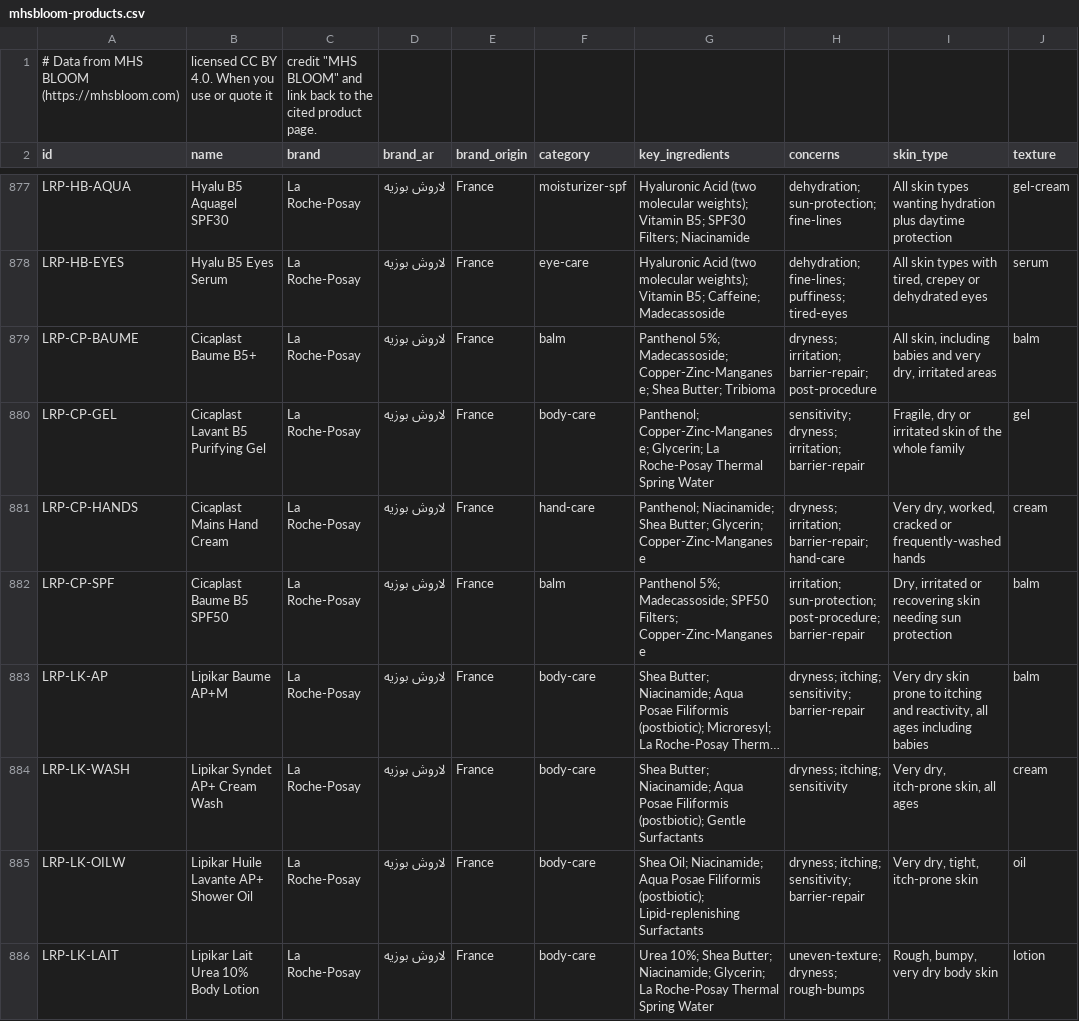
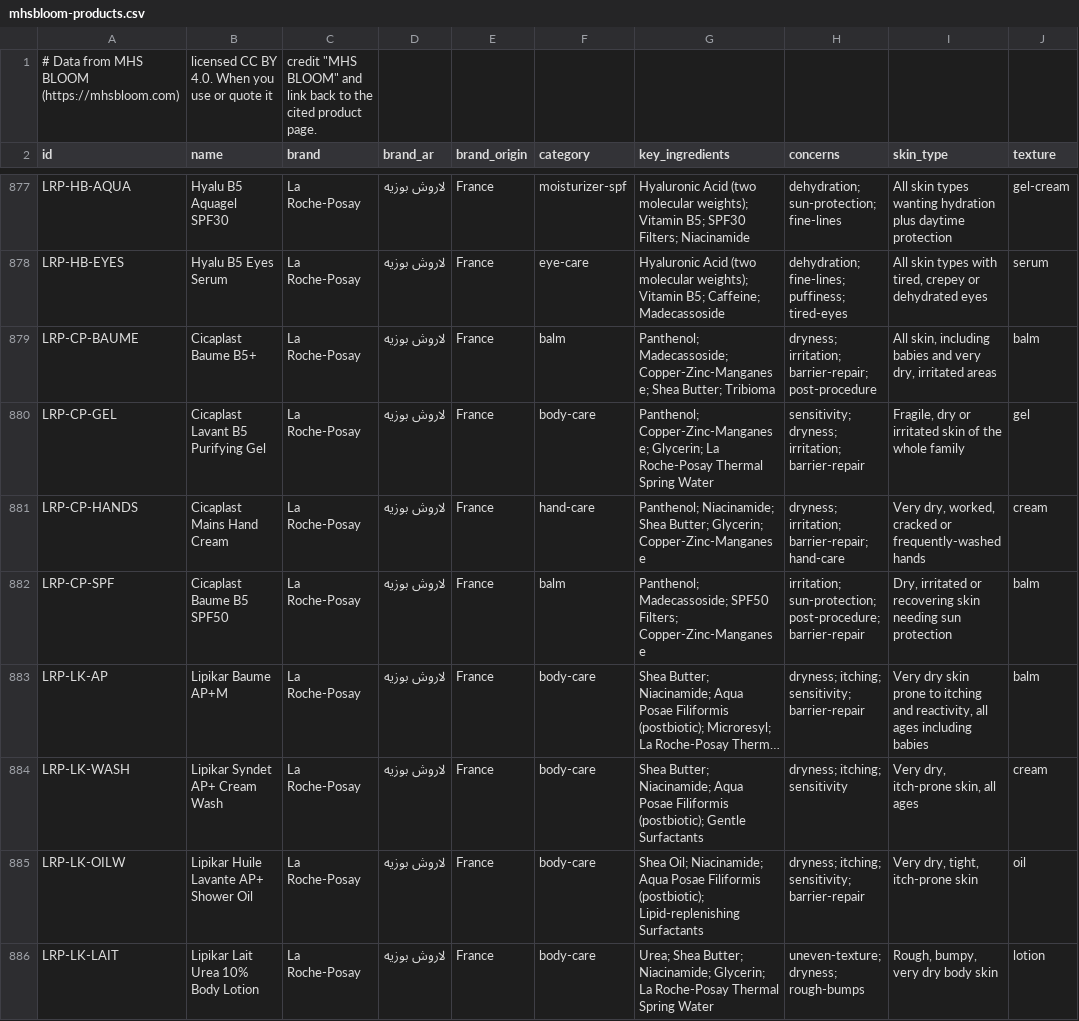
Before and after one commit to drmahroust3a-stack/mhsbloom-site, a CSV file: data/mhsbloom-products.csv, drawn as a sheet; only a part is shown, gaps mark what is left out; long unchanged cells end in …; the diff covers the shown part only; the diff names each change by its address in the sheet, - before the commit and + after, or states it on an @@ line.

```diff
--- a/data/mhsbloom-products.csv
+++ b/data/mhsbloom-products.csv
-G879 (key_ingredients): Panthenol 5%; Madecassoside; Copper-Zinc-Manganese;…
+G879 (key_ingredients): Panthenol; Madecassoside; Copper-Zinc-Manganese;…
-G882 (key_ingredients): Panthenol 5%; Madecassoside; SPF50…
+G882 (key_ingredients): Panthenol; Madecassoside; SPF50…
-G886 (key_ingredients): Urea 10%; Shea Butter;…
+G886 (key_ingredients): Urea; Shea Butter;…
```
Also changed, not shown: 93 edited cells elsewhere in this file, 3 other files.
